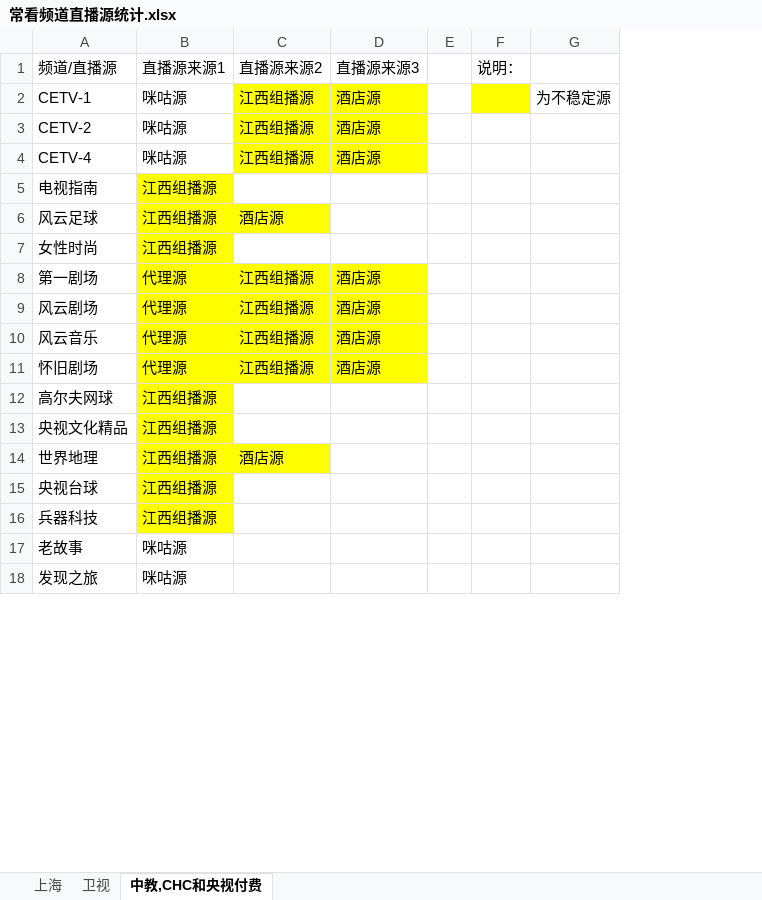
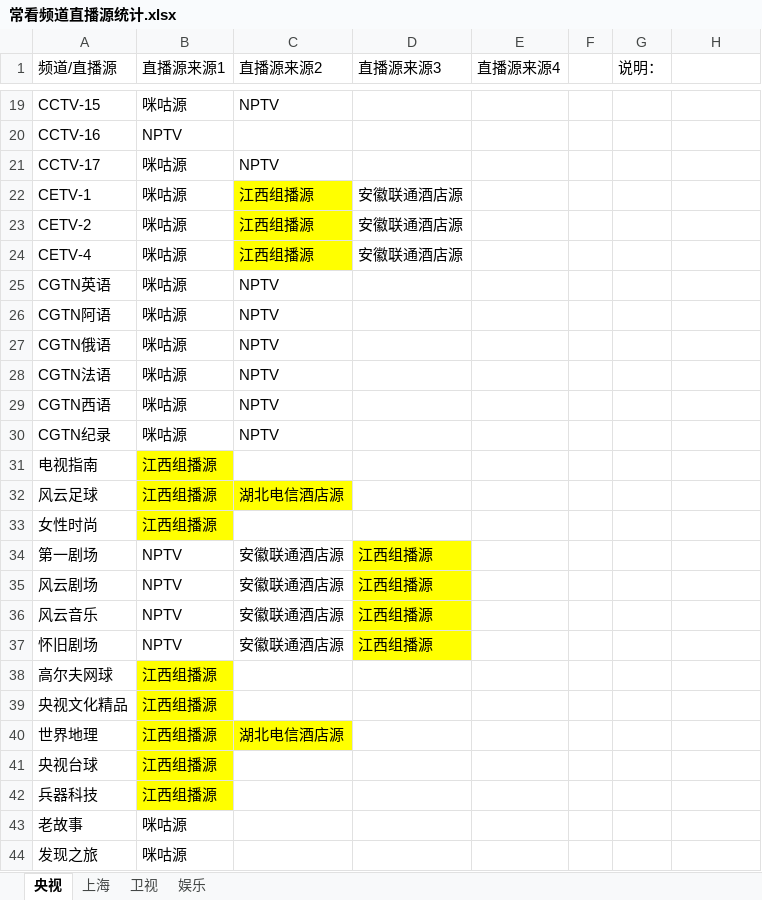
Before and after one commit to Alonso0729/Television, an Excel workbook: 直播源汇总文档/其他文档/常看频道直播源统计.xlsx, sheet 央视, drawn as a sheet; only a part is shown, gaps mark what is left out; values as stored, in another font and other column widths than the file's, no borders; removed rows and columns are numbered as before the commit, all else as after; the diff covers the shown part only; the diff names each change by its address in the sheet, - before the commit and + after, or states it on an @@ line.

```diff
--- a/直播源汇总文档/其他文档/常看频道直播源统计.xlsx (sheet 央视)
+++ b/直播源汇总文档/其他文档/常看频道直播源统计.xlsx (sheet 央视)
-sheet tab: 中教,CHC和央视付费
+sheet tab: 央视
+sheet tab: 娱乐
@@ sheet tab order changed: 央视 | 上海 | 卫视 | 娱乐 @@
-column C (直播源来源2), rows 2-14: 江西组播源 | 江西组播源 | 江西组播源 |  | 酒店源 |  | 江西组播源 | 江西组播源 | 江西组播源 | 江西组播源 |  |  | 酒店源
-column D (直播源来源3), rows 2-11: 酒店源 | 酒店源 | 酒店源 |  |  |  | 酒店源 | 酒店源 | 酒店源 | 酒店源
+column C (直播源来源2), rows 22-24: all 江西组播源; rows 32-40: 湖北电信酒店源 |  | 安徽联通酒店源 | 安徽联通酒店源 | 安徽联通酒店源 | 安徽联通酒店源 |  |  | 湖北电信酒店源
+column D (直播源来源3), rows 22-24: all 安徽联通酒店源; rows 34-37: all 江西组播源
+column E (直播源来源4), empty
+row 19: CCTV-15 | 咪咕源 | NPTV
+row 20: CCTV-16 | NPTV
+row 21: CCTV-17 | 咪咕源 | NPTV
-G22 fill: #FFFF00
+G22 fill: none
-H22: 为不稳定源
+H22: (empty)
+row 25: CGTN英语 | 咪咕源 | NPTV
+row 26: CGTN阿语 | 咪咕源 | NPTV
+row 27: CGTN俄语 | 咪咕源 | NPTV
+row 28: CGTN法语 | 咪咕源 | NPTV
+row 29: CGTN西语 | 咪咕源 | NPTV
+row 30: CGTN纪录 | 咪咕源 | NPTV
-B34:B37 (直播源来源1): 代理源
+B34:B37 (直播源来源1): NPTV
-B34:B37 fill: #FFFF00
+B34:B37 fill: none
```
Also changed, not shown: 17 added rows and 3 removed rows elsewhere in this sheet, sheet 卫视, 直播源汇总文档/其他文档/安徽联通酒店.xlsx, 1 other file.
